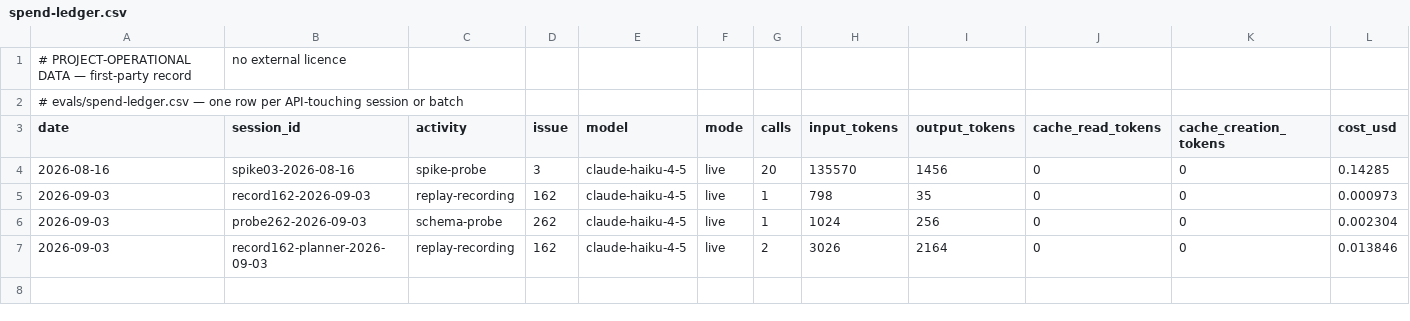
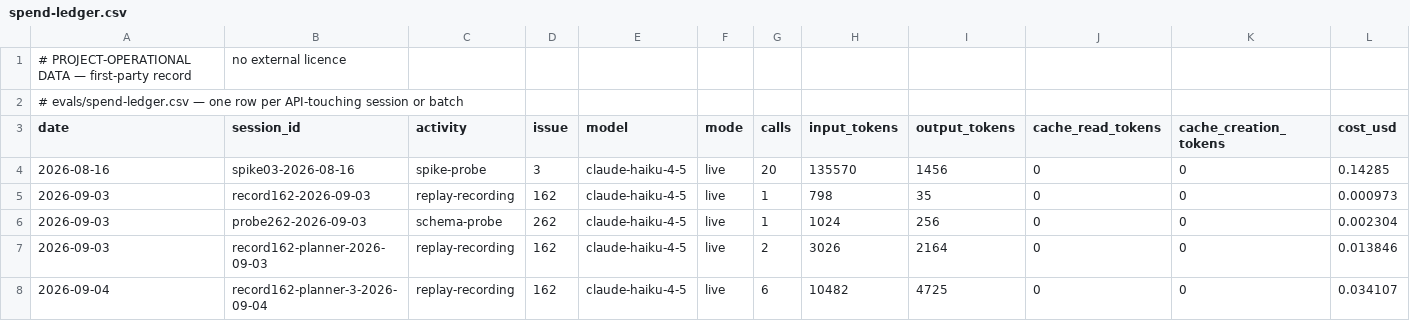
Before and after one commit to rusty-chris/lets-talk-climate-emergency, a CSV file: evals/spend-ledger.csv, drawn as a sheet; only a part is shown; rows hold the shown columns only; the diff names each change by its address in the sheet, - before the commit and + after, or states it on an @@ line.

```diff
--- a/evals/spend-ledger.csv
+++ b/evals/spend-ledger.csv
+row 8: 2026-09-04 | record162-planner-3-2026-09-04 | replay-recording | 162 | claude-haiku-4-5 | live | 6 | 10482 | 4725 | 0 | 0 | 0.034107
```
